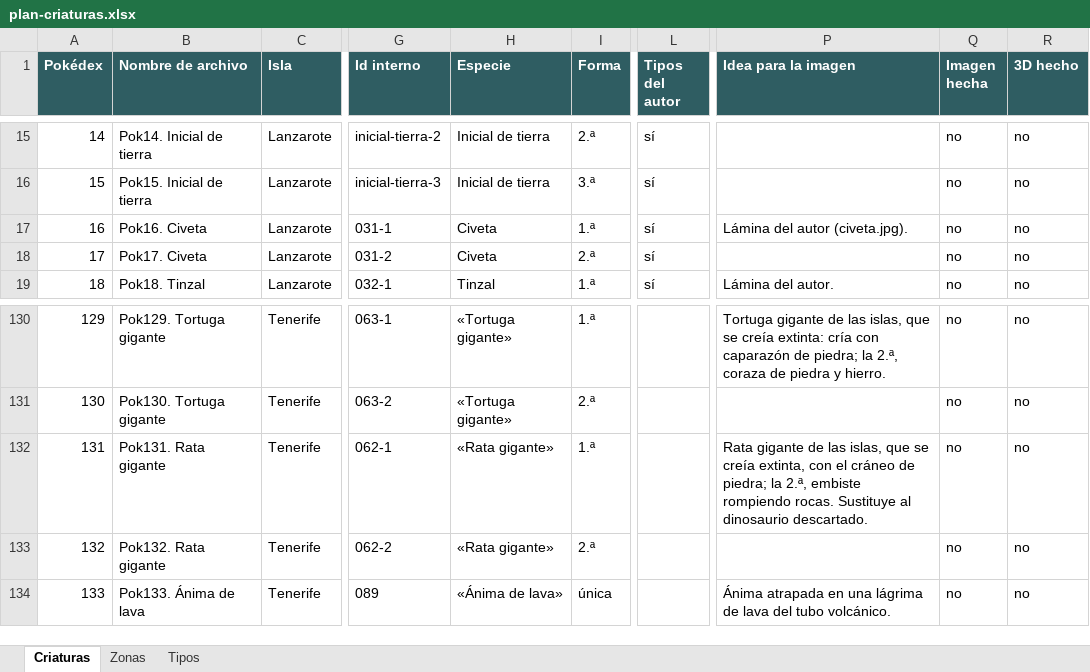
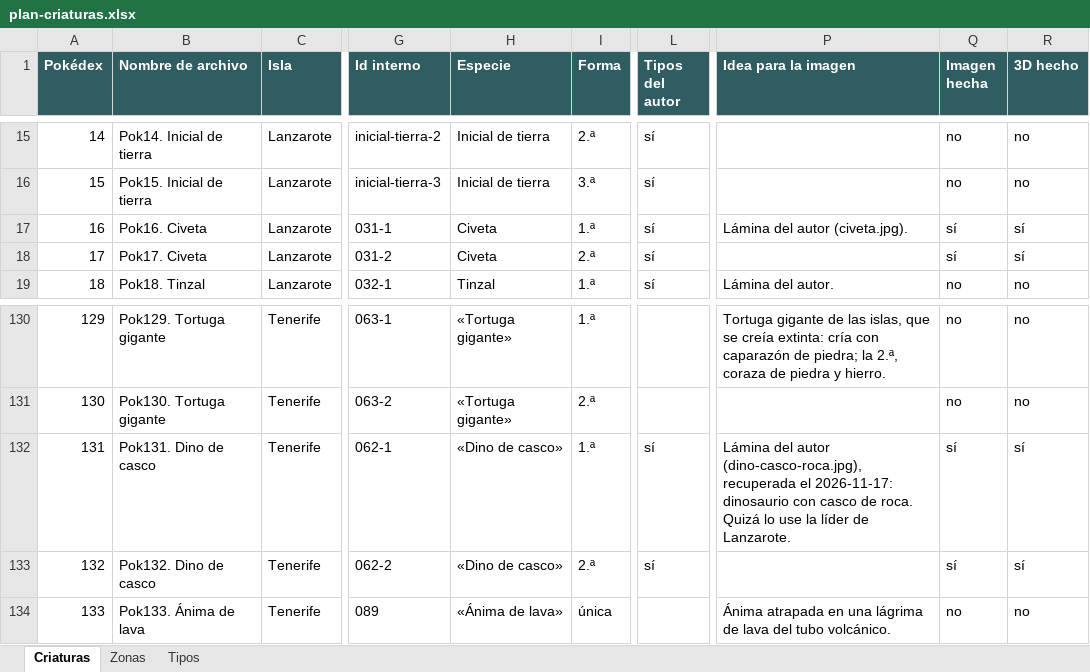
Before and after one commit to dbravogo-gif/Juegos-apps-claude, an Excel workbook: six-seven-islands/conceptos/criaturas/plan-criaturas.xlsx, sheet Criaturas, drawn as a sheet; only a part is shown, gaps mark what is left out; values as stored, in another font and other column widths than the file's, no borders; the diff names each change by its address in the sheet, - before the commit and + after, or states it on an @@ line.

```diff
--- a/six-seven-islands/conceptos/criaturas/plan-criaturas.xlsx (sheet Criaturas)
+++ b/six-seven-islands/conceptos/criaturas/plan-criaturas.xlsx (sheet Criaturas)
-Q17:Q18 (Imagen hecha): no
+Q17:Q18 (Imagen hecha): sí
-R17:R18 (3D hecho): no
+R17:R18 (3D hecho): sí
-B132 (Nombre de archivo): Pok131. Rata gigante
+B132 (Nombre de archivo): Pok131. Dino de casco
-H132:H133 (Especie): «Rata gigante»
+H132:H133 (Especie): «Dino de casco»
-L132:L133 (Tipos del autor): (empty)
+L132:L133 (Tipos del autor): sí
-P132 (Idea para la imagen): Rata gigante de las islas, que se creía extinta, con el cráneo de piedra; la 2.ª, embiste rompiendo rocas. Sustituye al dinosaurio descartado.
+P132 (Idea para la imagen): Lámina del autor (dino-casco-roca.jpg), recuperada el 2026-11-17: dinosaurio con casco de roca. Quizá lo use la líder de Lanzarote.
-Q132:Q133 (Imagen hecha): no
+Q132:Q133 (Imagen hecha): sí
-R132:R133 (3D hecho): no
+R132:R133 (3D hecho): sí
-B133 (Nombre de archivo): Pok132. Rata gigante
+B133 (Nombre de archivo): Pok132. Dino de casco
```
Also changed, not shown: sheet Zonas, 6 other files.
